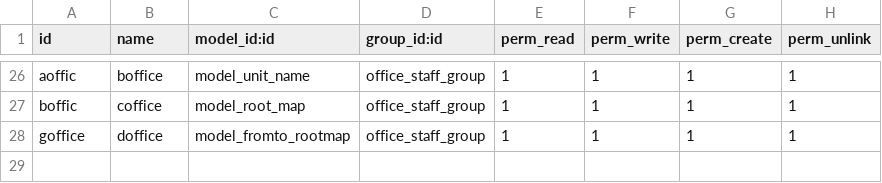
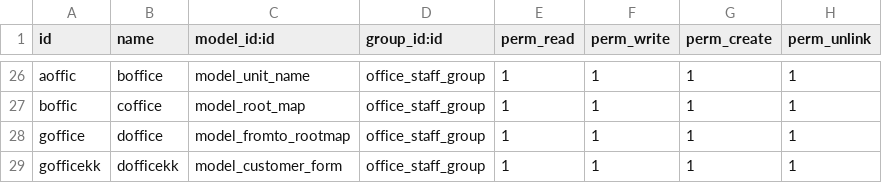
Before and after one commit to Vinay212324/sales_rep_app, a CSV file: Eenadu_sales_rap/sale_repo_app/security/ir.model.access.csv, drawn as a sheet; only a part is shown, gaps mark what is left out; the diff names each change by its address in the sheet, - before the commit and + after, or states it on an @@ line.

```diff
--- a/Eenadu_sales_rap/sale_repo_app/security/ir.model.access.csv
+++ b/Eenadu_sales_rap/sale_repo_app/security/ir.model.access.csv
+row 29: gofficekk | dofficekk | model_customer_form | office_staff_group | 1 | 1 | 1 | 1
```
Also changed, not shown: 8 other files.
